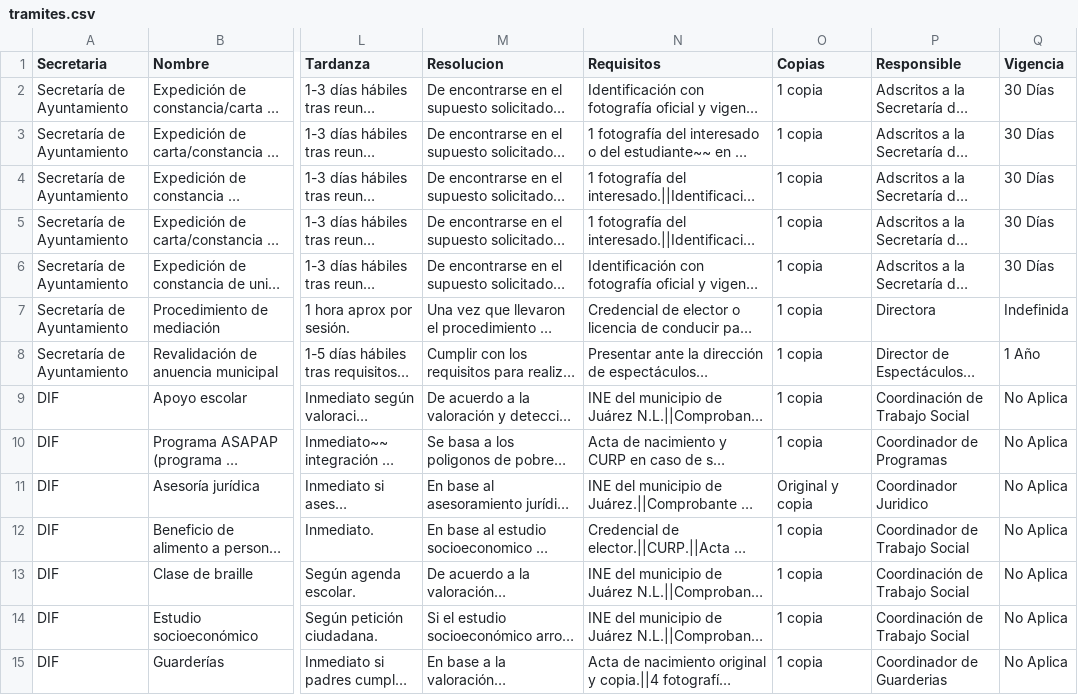
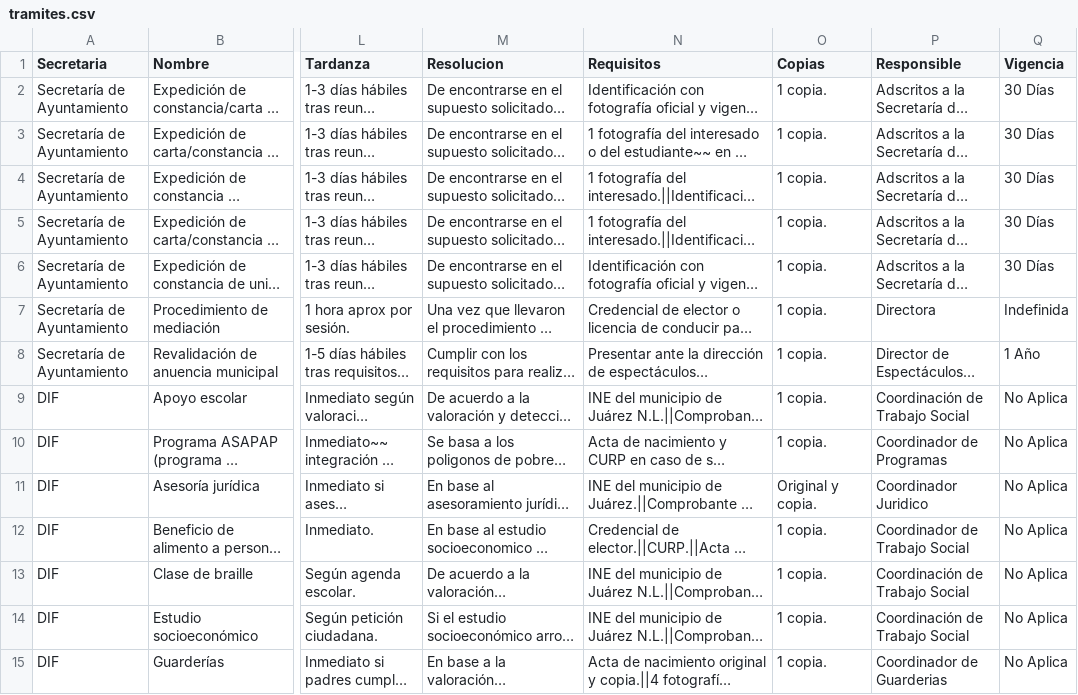
Before and after one commit to velverconsulting/soyjuarense-public, a CSV file: tramites.csv, drawn as a sheet; only a part is shown, gaps mark what is left out; long unchanged cells end in …; the diff covers the shown part only; the diff names each change by its address in the sheet, - before the commit and + after, or states it on an @@ line.

Commit message:
Updated file with CSV data from Google Sheets on 2024-11-12T22:58:18.995Z

```diff
--- a/tramites.csv
+++ b/tramites.csv
-O2:O10 (Copias): 1 copia
+O2:O10 (Copias): 1 copia.
-O11 (Copias): Original y copia
+O11 (Copias): Original y copia.
-O12:O15 (Copias): 1 copia
+O12:O15 (Copias): 1 copia.
```
Also changed, not shown: 34 edited cells elsewhere in this file.
